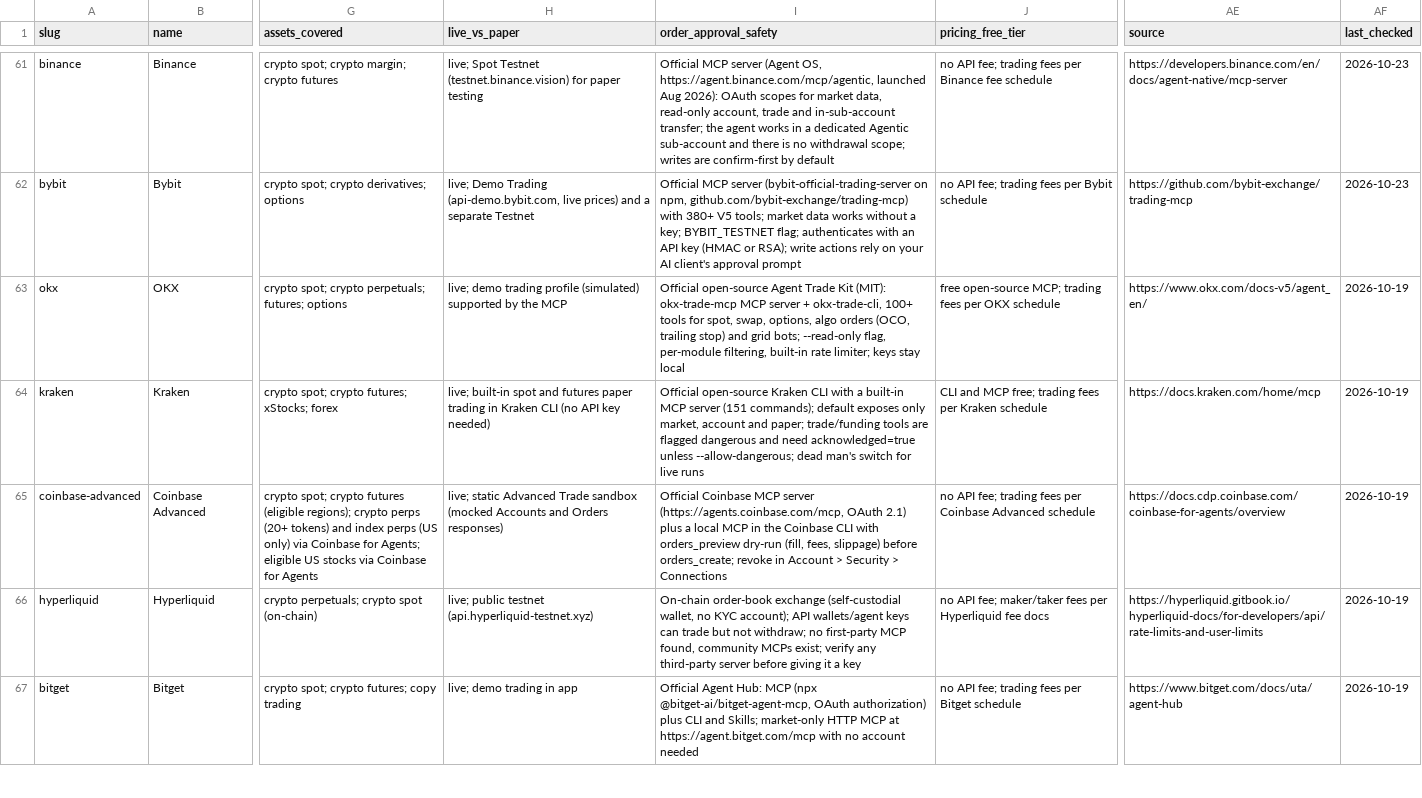
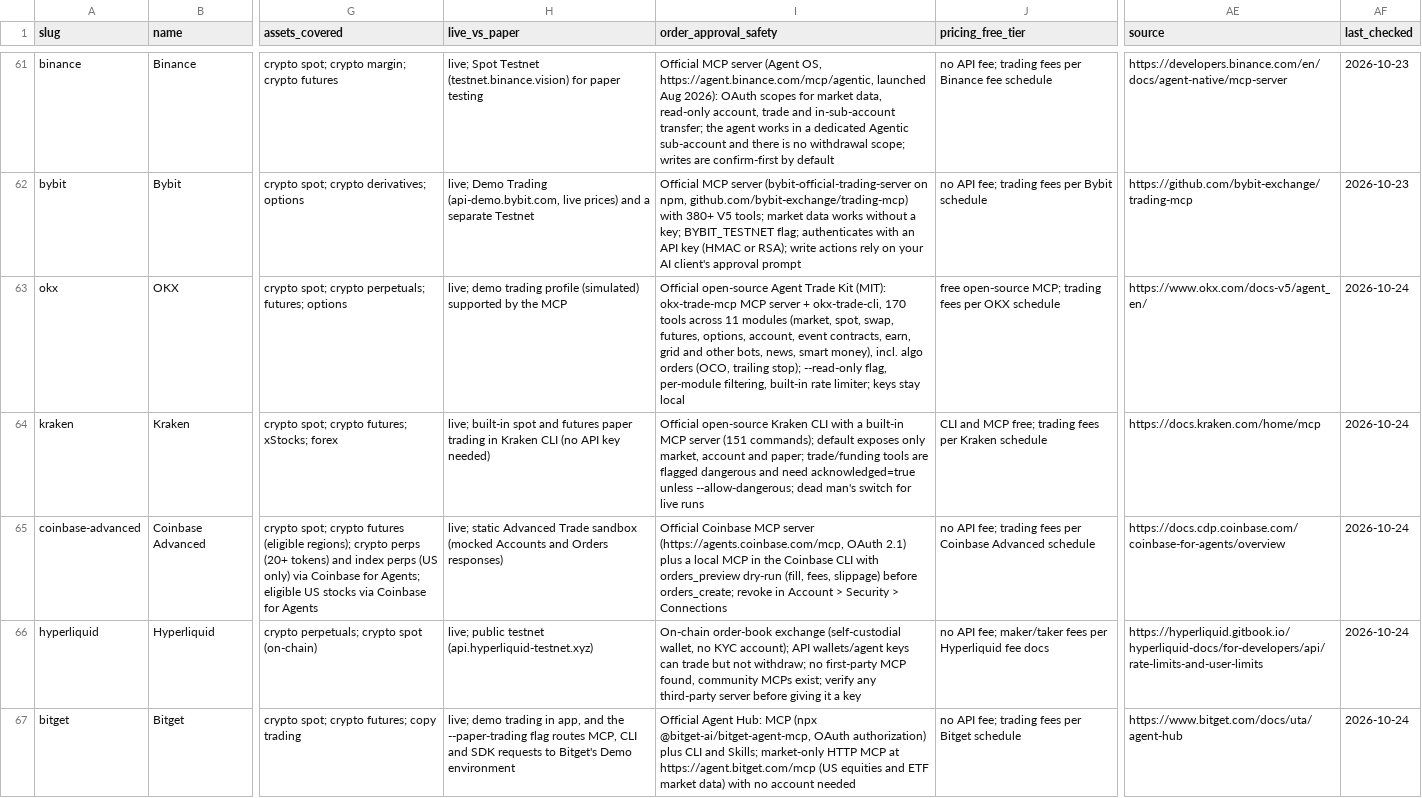
Before and after one commit to intoApex/tas-ratings, a CSV file: data/tools.csv, drawn as a sheet; only a part is shown, gaps mark what is left out; the diff covers the shown part only; the diff names each change by its address in the sheet, - before the commit and + after, or states it on an @@ line.

Commit message:
Update ratings from tradingagentstack.com (09915cf)

```diff
--- a/data/tools.csv
+++ b/data/tools.csv
-I63 (order_approval_safety): …+ okx-trade-cli, 100+ tools for spot, swap, options, algo orders (OCO, trailing stop) and grid bots; --read-only flag,…
+I63 (order_approval_safety): …+ okx-trade-cli, 170 tools across 11 modules (market, spot, swap, futures, options, account, event contracts, earn, grid and other bots, news, smart money), incl. algo orders (OCO, trailing stop); --read-only flag,…
-AF63:AF67 (last_checked): 2026-10-19
+AF63:AF67 (last_checked): 2026-10-24
-H67 (live_vs_paper): …trading in app
+H67 (live_vs_paper): …trading in app, and the --paper-trading flag routes MCP, CLI and SDK requests to Bitget's Demo environment
-I67 (order_approval_safety): …at https://agent.bitget.com/mcp with no…
+I67 (order_approval_safety): …at https://agent.bitget.com/mcp (US equities and ETF market data) with no…
```
Also changed, not shown: 47 edited cells elsewhere in this file, 4 other files.
